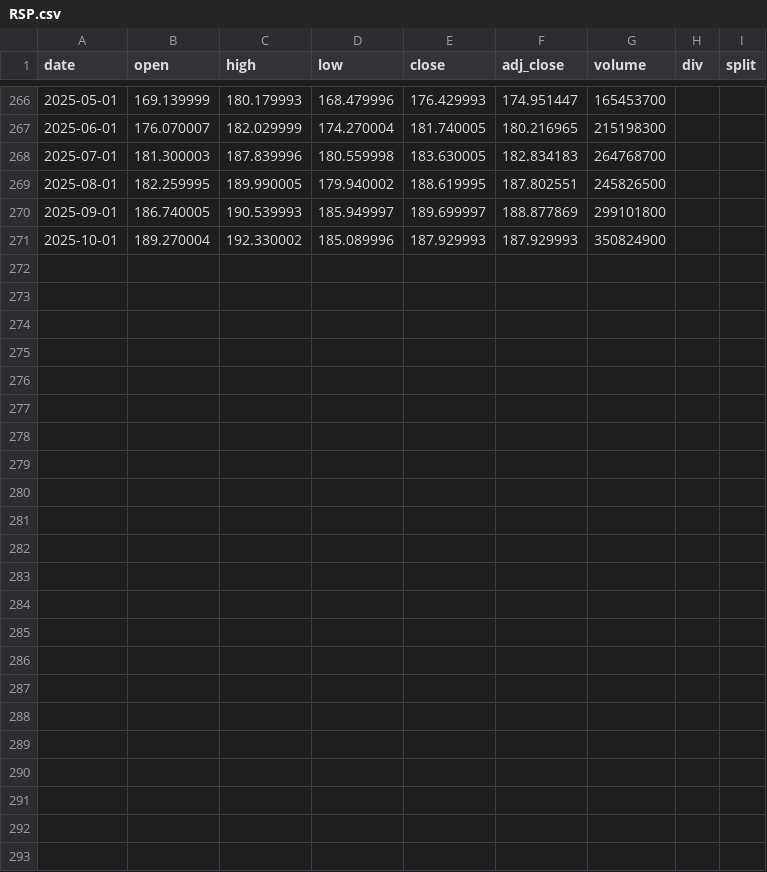
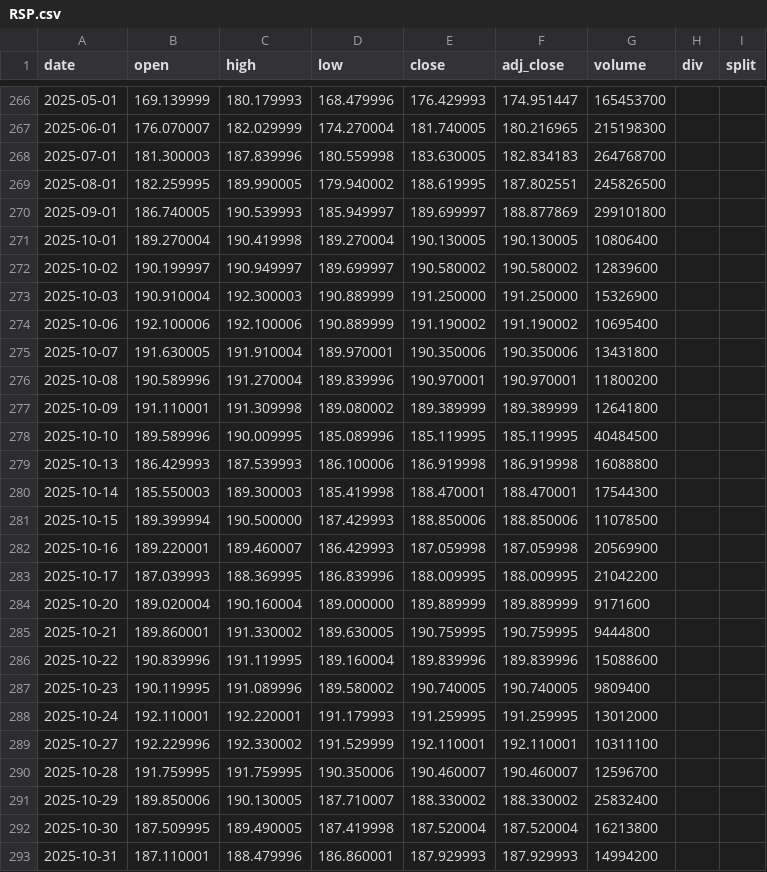
Before and after one commit to theinvestlog-creator/tools-jules, a CSV file: data/store/tickers/RSP.csv, drawn as a sheet; only a part is shown, gaps mark what is left out.

```diff
--- a/data/store/tickers/RSP.csv
+++ b/data/store/tickers/RSP.csv
@@ -270,2 +270,24 @@ date,open,high,low,close,adj_close,volume,div,split
 2025-09-01,186.740005,190.539993,185.949997,189.699997,188.877869,299101800,,
-2025-10-01,189.270004,192.330002,185.089996,187.929993,187.929993,350824900,,
+2025-10-01,189.270004,190.419998,189.270004,190.130005,190.130005,10806400,,
+2025-10-02,190.199997,190.949997,189.699997,190.580002,190.580002,12839600,,
+2025-10-03,190.910004,192.300003,190.889999,191.250000,191.250000,15326900,,
+2025-10-06,192.100006,192.100006,190.889999,191.190002,191.190002,10695400,,
+2025-10-07,191.630005,191.910004,189.970001,190.350006,190.350006,13431800,,
+2025-10-08,190.589996,191.270004,189.839996,190.970001,190.970001,11800200,,
+2025-10-09,191.110001,191.309998,189.080002,189.389999,189.389999,12641800,,
+2025-10-10,189.589996,190.009995,185.089996,185.119995,185.119995,40484500,,
+2025-10-13,186.429993,187.539993,186.100006,186.919998,186.919998,16088800,,
+2025-10-14,185.550003,189.300003,185.419998,188.470001,188.470001,17544300,,
+2025-10-15,189.399994,190.500000,187.429993,188.850006,188.850006,11078500,,
+2025-10-16,189.220001,189.460007,186.429993,187.059998,187.059998,20569900,,
+2025-10-17,187.039993,188.369995,186.839996,188.009995,188.009995,21042200,,
+2025-10-20,189.020004,190.160004,189.000000,189.889999,189.889999,9171600,,
+2025-10-21,189.860001,191.330002,189.630005,190.759995,190.759995,9444800,,
+2025-10-22,190.839996,191.119995,189.160004,189.839996,189.839996,15088600,,
+2025-10-23,190.119995,191.089996,189.580002,190.740005,190.740005,9809400,,
+2025-10-24,192.110001,192.220001,191.179993,191.259995,191.259995,13012000,,
+2025-10-27,192.229996,192.330002,191.529999,192.110001,192.110001,10311100,,
+2025-10-28,191.759995,191.759995,190.350006,190.460007,190.460007,12596700,,
+2025-10-29,189.850006,190.130005,187.710007,188.330002,188.330002,25832400,,
+2025-10-30,187.509995,189.490005,187.419998,187.520004,187.520004,16213800,,
+2025-10-31,187.110001,188.479996,186.860001,187.929993,187.929993,14994200,,
```
Also changed, not shown: data/store/tickers/ACWX.csv, data/store/tickers/SPY.csv, 8 other files.
